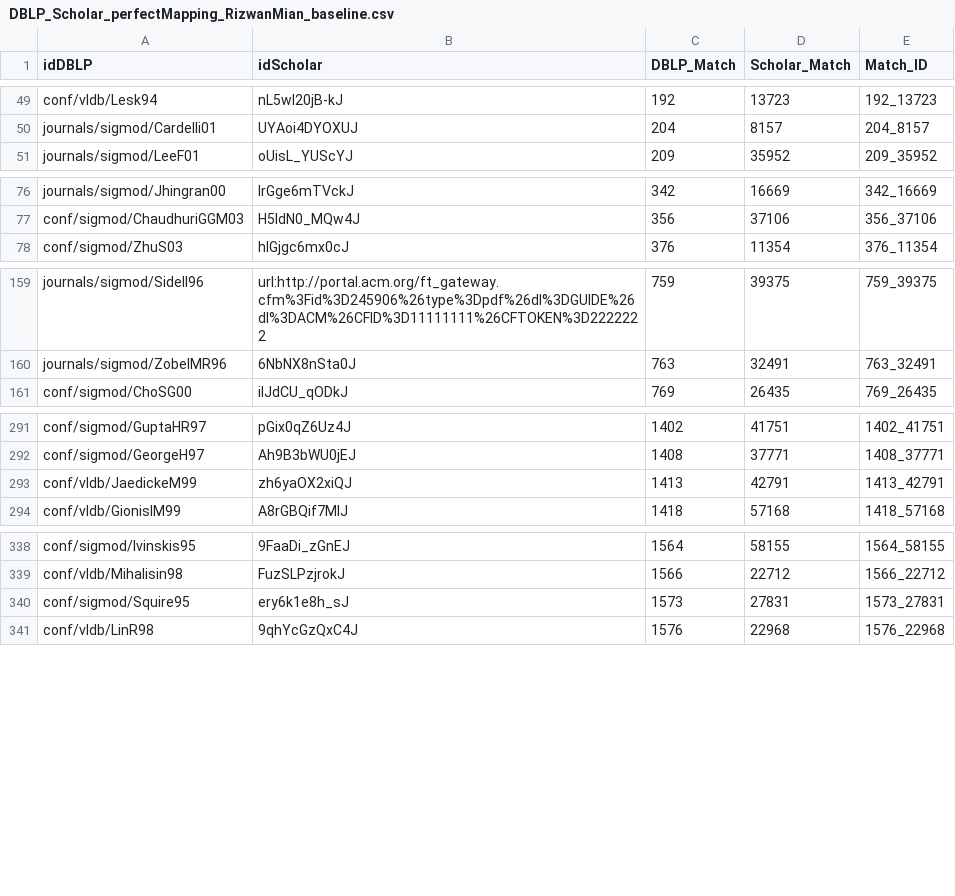
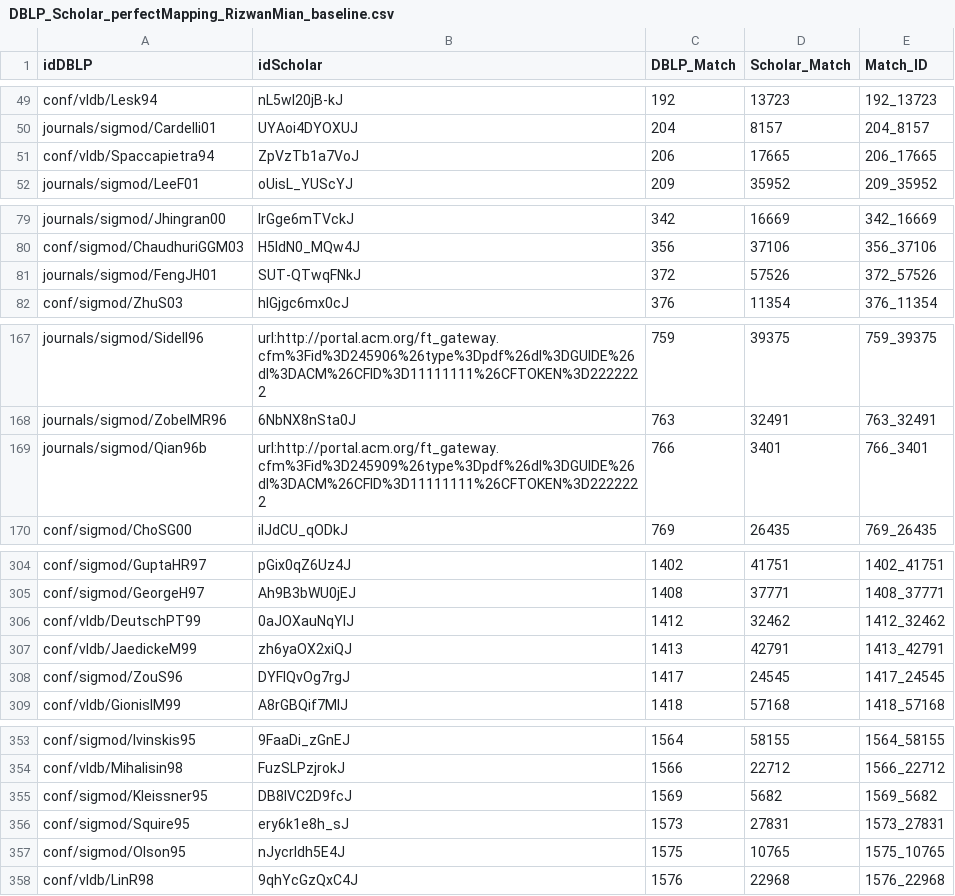
Before and after one commit to dr-riz/interviews, a CSV file: rogers/DBLP_Scholar_perfectMapping_RizwanMian_baseline.csv, drawn as a sheet; only a part is shown, gaps mark what is left out; the diff covers the shown part only; the diff names each change by its address in the sheet, - before the commit and + after, or states it on an @@ line.

```diff
--- a/rogers/DBLP_Scholar_perfectMapping_RizwanMian_baseline.csv
+++ b/rogers/DBLP_Scholar_perfectMapping_RizwanMian_baseline.csv
+row 51: conf/vldb/Spaccapietra94 | ZpVzTb1a7VoJ | 206 | 17665 | 206_17665
+row 81: journals/sigmod/FengJH01 | SUT-QTwqFNkJ | 372 | 57526 | 372_57526
+row 169: journals/sigmod/Qian96b | url:http://portal.acm.org/ft_gateway.cfm%3Fid%3D245909%26type%3Dpdf%26dl%3DGUIDE%26dl%3DACM%26CFID%3D11111111%26CFTOKEN%3D2222222 | 766 | 3401 | 766_3401
+row 306: conf/vldb/DeutschPT99 | 0aJOXauNqYIJ | 1412 | 32462 | 1412_32462
+row 308: conf/sigmod/ZouS96 | DYFIQvOg7rgJ | 1417 | 24545 | 1417_24545
+row 355: conf/sigmod/Kleissner95 | DB8lVC2D9fcJ | 1569 | 5682 | 1569_5682
+row 357: conf/sigmod/Olson95 | nJycrIdh5E4J | 1575 | 10765 | 1575_10765
```
Also changed, not shown: 18 added rows elsewhere in this file, 2 other files.
